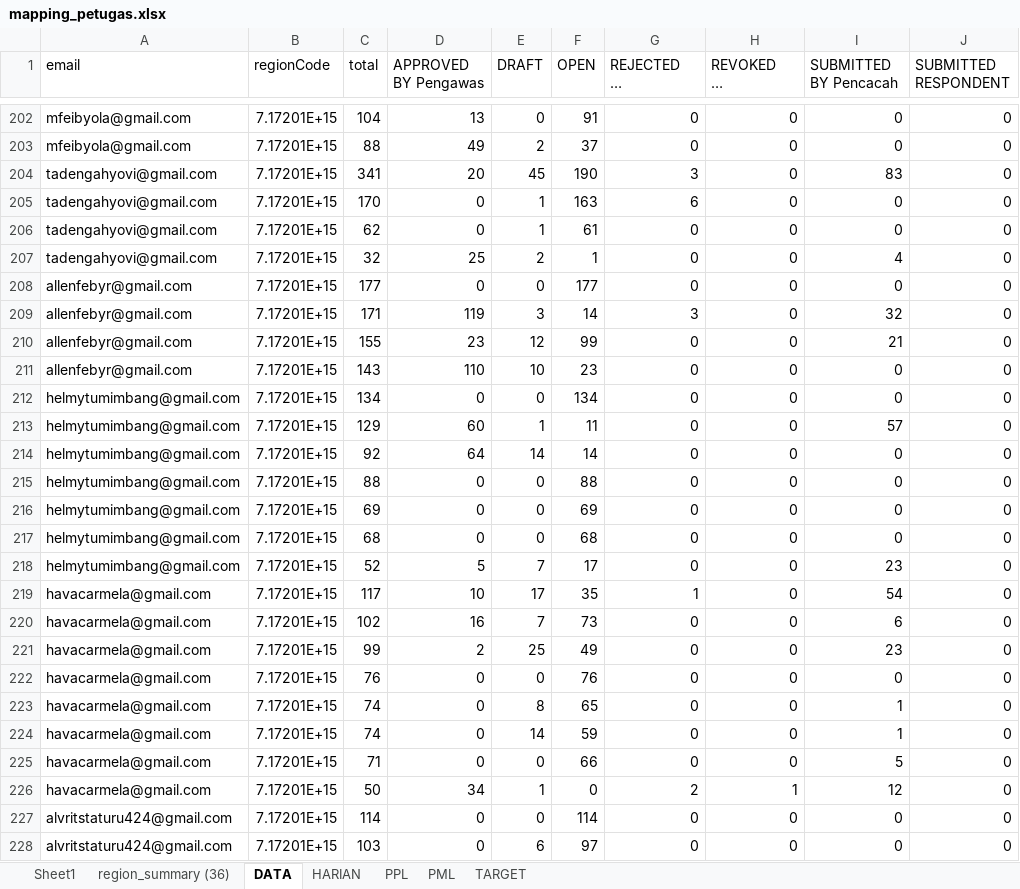
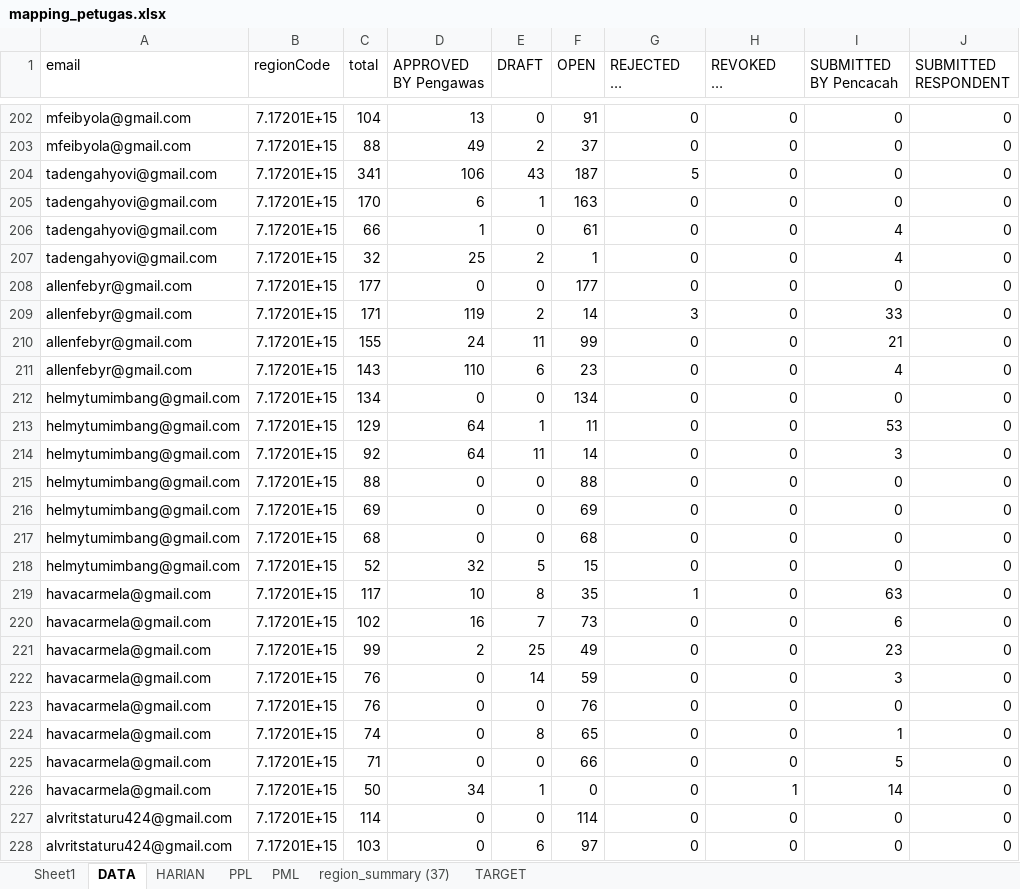
Before and after one commit to gaberielmanalu931/dashboard-petugas, an Excel workbook: mapping_petugas.xlsx, sheet DATA, drawn as a sheet; only a part is shown, gaps mark what is left out; long unchanged cells end in …; values as stored, in another font and other column widths than the file's, no borders; removed rows and columns are numbered as before the commit, all else as after; the diff covers the shown part only; the diff names each change by its address in the sheet, - before the commit and + after, or states it on an @@ line.

Commit message:
UPDATE DATA

```diff
--- a/mapping_petugas.xlsx (sheet DATA)
+++ b/mapping_petugas.xlsx (sheet DATA)
-sheet tab: region_summary (36)
+sheet tab: region_summary (37)
-D204 (APPROVED BY Pengawas): 20
+D204 (APPROVED BY Pengawas): 106
-E204 (DRAFT): 45
+E204 (DRAFT): 43
-F204 (OPEN): 190
+F204 (OPEN): 187
-G204 (REJECTED BY Pengawas): 3
+G204 (REJECTED BY Pengawas): 5
-I204 (SUBMITTED BY Pencacah): 83
+I204 (SUBMITTED BY Pencacah): 0
-D205 (APPROVED BY Pengawas): 0
+D205 (APPROVED BY Pengawas): 6
-G205 (REJECTED BY Pengawas): 6
+G205 (REJECTED BY Pengawas): 0
-C206 (total): 62
+C206 (total): 66
-D206 (APPROVED BY Pengawas): 0
+D206 (APPROVED BY Pengawas): 1
-E206 (DRAFT): 1
+E206 (DRAFT): 0
-I206 (SUBMITTED BY Pencacah): 0
+I206 (SUBMITTED BY Pencacah): 4
-E209 (DRAFT): 3
+E209 (DRAFT): 2
-I209 (SUBMITTED BY Pencacah): 32
+I209 (SUBMITTED BY Pencacah): 33
-D210 (APPROVED BY Pengawas): 23
+D210 (APPROVED BY Pengawas): 24
-E210 (DRAFT): 12
+E210 (DRAFT): 11
-E211 (DRAFT): 10
+E211 (DRAFT): 6
-I211 (SUBMITTED BY Pencacah): 0
+I211 (SUBMITTED BY Pencacah): 4
-D213 (APPROVED BY Pengawas): 60
+D213 (APPROVED BY Pengawas): 64
-I213 (SUBMITTED BY Pencacah): 57
+I213 (SUBMITTED BY Pencacah): 53
-E214 (DRAFT): 14
+E214 (DRAFT): 11
-I214 (SUBMITTED BY Pencacah): 0
+I214 (SUBMITTED BY Pencacah): 3
-D218 (APPROVED BY Pengawas): 5
+D218 (APPROVED BY Pengawas): 32
-E218 (DRAFT): 7
+E218 (DRAFT): 5
-F218 (OPEN): 17
+F218 (OPEN): 15
-I218 (SUBMITTED BY Pencacah): 23
+I218 (SUBMITTED BY Pencacah): 0
-E219 (DRAFT): 17
+E219 (DRAFT): 8
-I219 (SUBMITTED BY Pencacah): 54
+I219 (SUBMITTED BY Pencacah): 63
+row 222: havacarmela@gmail.com | 7.17201E+15 | 76 | 0 | 14 | 59 | 0 | 0 | 3 | 0
-row 224: havacarmela@gmail.com | 7.17201E+15 | 74 | 0 | 14 | 59 | 0 | 0 | 1 | 0
-G226 (REJECTED BY Pengawas): 2
+G226 (REJECTED BY Pengawas): 0
-I226 (SUBMITTED BY Pencacah): 12
+I226 (SUBMITTED BY Pencacah): 14
```
Also changed, not shown: 2 added rows, 2 removed rows and 961 edited cells elsewhere in this sheet, sheet PPL, sheet HARIAN, sheet PML, sheet TARGET.
